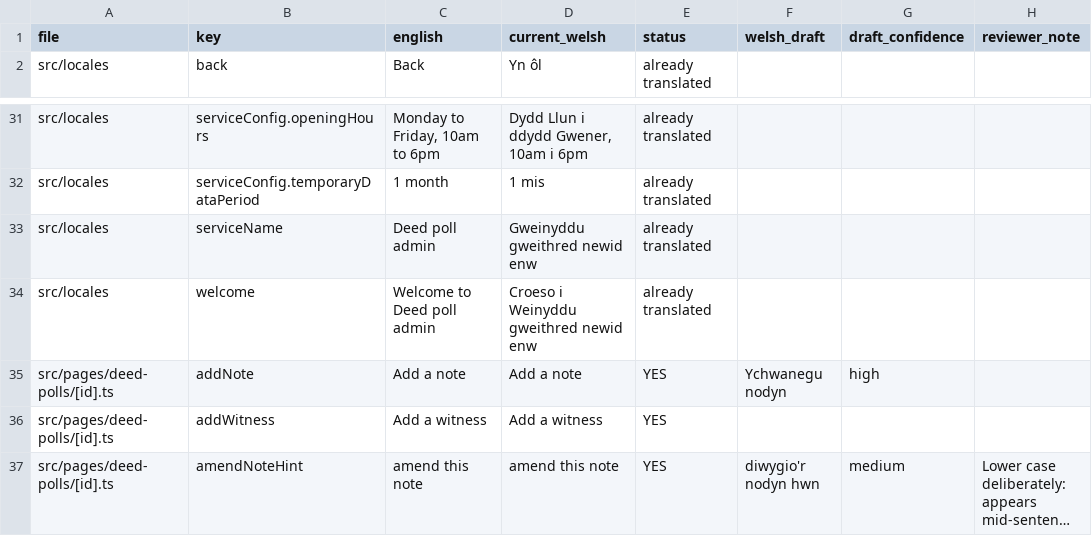
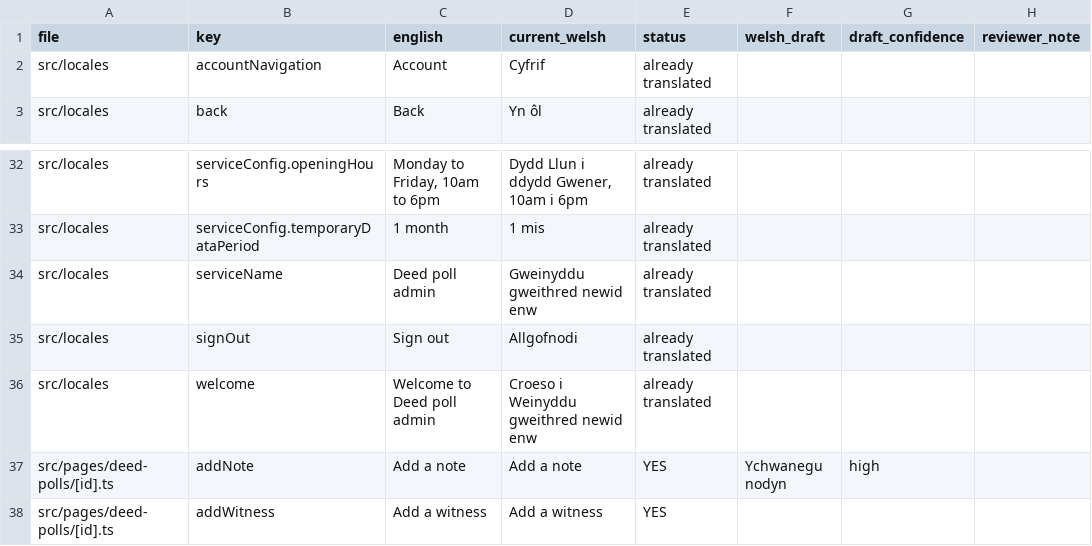
Before and after one commit to hmcts/deed-poll-admin, a CSV file: .business_context/welsh-translation-request.csv, drawn as a sheet; only a part is shown, gaps mark what is left out; the shorter side is filled out with more unchanged rows; long unchanged cells end in …; the diff names each change by its address in the sheet, - before the commit and + after, or states it on an @@ line.

Commit message:
Make sign-out reachable from both admin page layouts

```diff
--- a/.business_context/welsh-translation-request.csv
+++ b/.business_context/welsh-translation-request.csv
+row 2: src/locales | accountNavigation | Account | Cyfrif | already translated
+row 35: src/locales | signOut | Sign out | Allgofnodi | already translated
```
Also changed, not shown: 8 other files.
